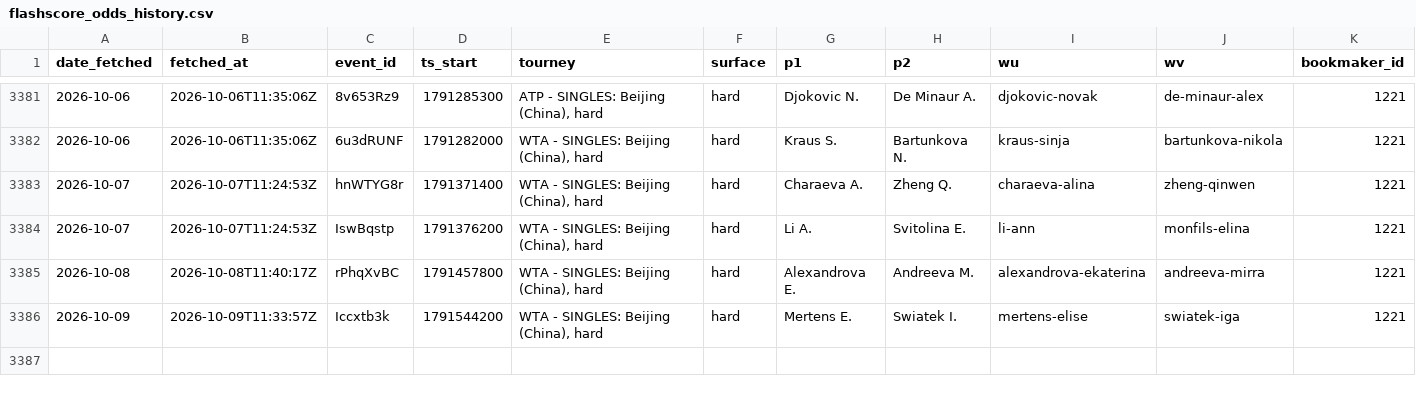
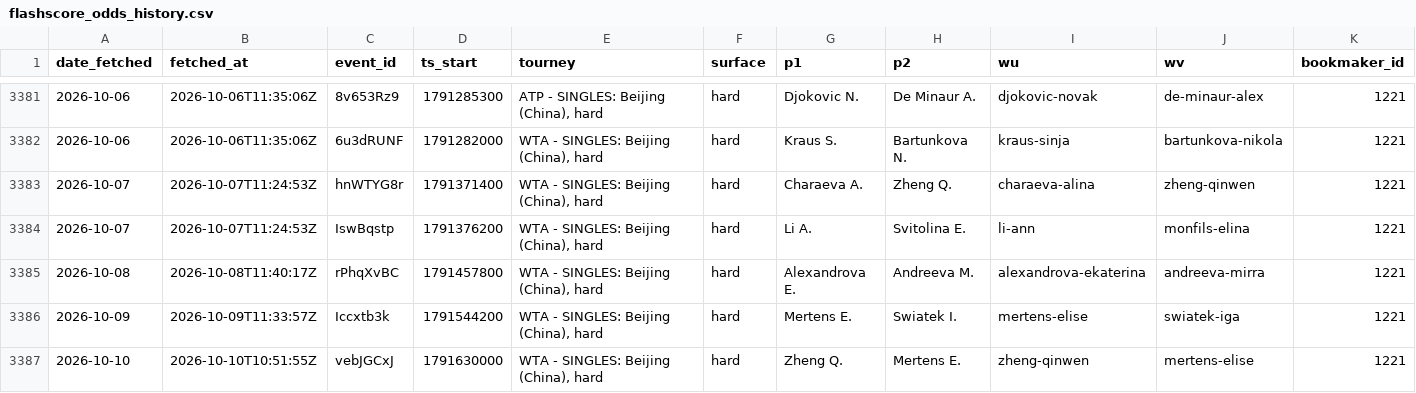
Before and after one commit to gmalbert/tennis-predictions, a CSV file: data_files/flashscore_odds_history.csv, drawn as a sheet; only a part is shown, gaps mark what is left out; rows hold the shown columns only; the diff names each change by its address in the sheet, - before the commit and + after, or states it on an @@ line.

```diff
--- a/data_files/flashscore_odds_history.csv
+++ b/data_files/flashscore_odds_history.csv
+row 3387: 2026-10-10 | 2026-10-10T10:51:55Z | vebJGCxJ | 1791630000 | WTA - SINGLES: Beijing (China), hard | hard | Zheng Q. | Mertens E. | zheng-qinwen | mertens-elise | 1221
```
Also changed, not shown: tml-data/ongoing_tourneys.csv, 6 other files.
